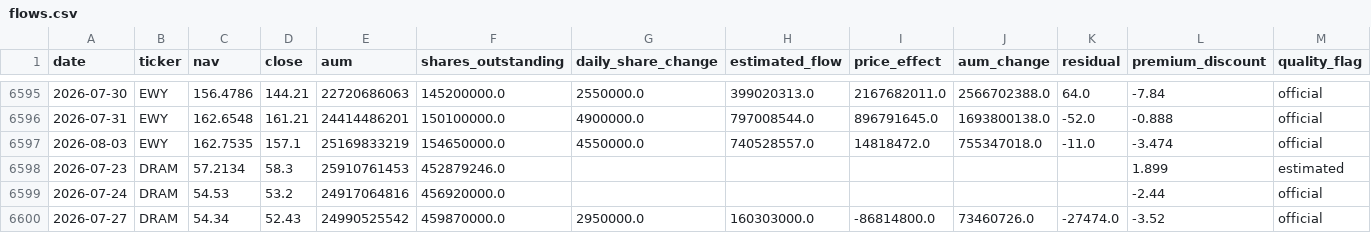
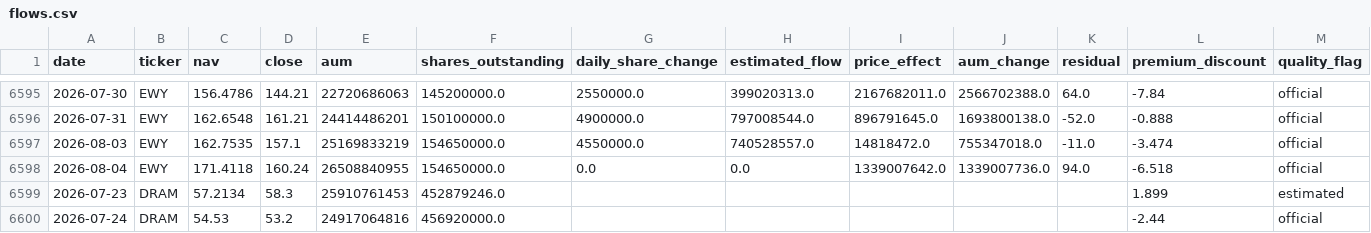
Before and after one commit to winner02-spec/ewy-dram-flow-dashboard-, a CSV file: data/flows.csv, drawn as a sheet; only a part is shown, gaps mark what is left out; the shorter side is filled out with more unchanged rows; the diff names each change by its address in the sheet, - before the commit and + after, or states it on an @@ line.

Commit message:
data: 2026-08-05

```diff
--- a/data/flows.csv
+++ b/data/flows.csv
+row 6598: 2026-08-04 | EWY | 171.4118 | 160.24 | 26508840955 | 154650000.0 | 0.0 | 0.0 | 1339007642.0 | 1339007736.0 | 94.0 | -6.518 | official
```
Also changed, not shown: 2 other files.
